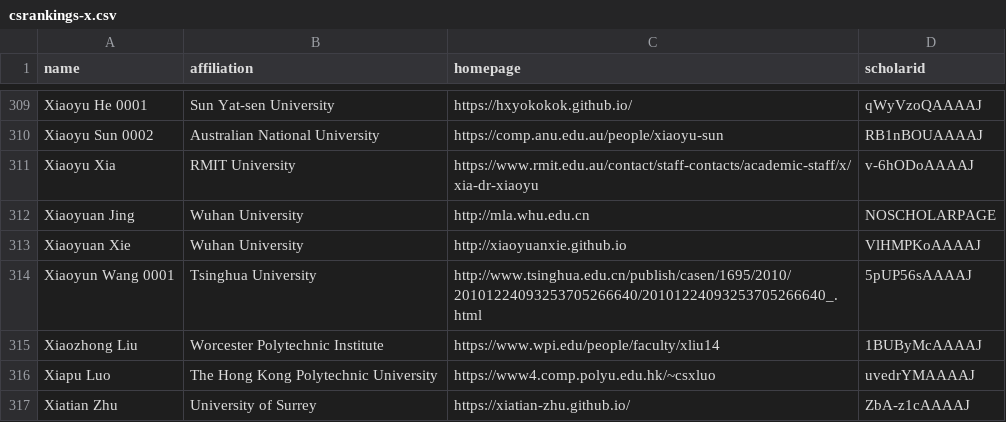
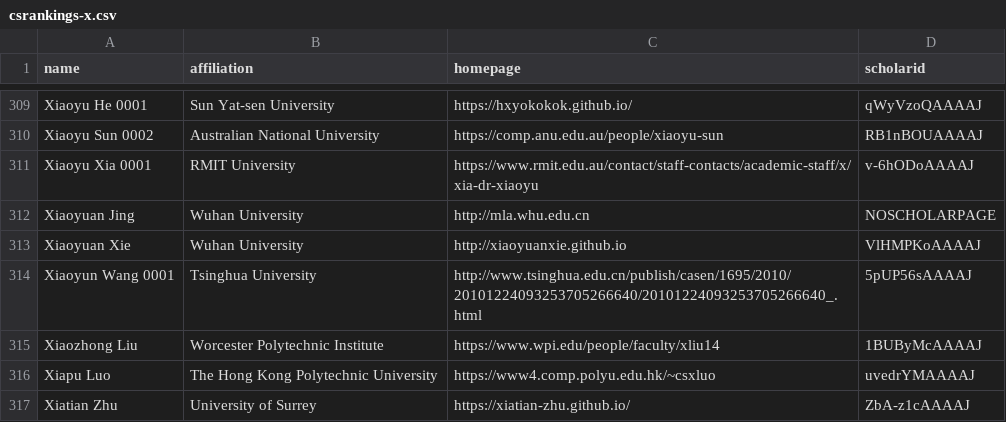
Before and after one commit to xiaoyushawxia/CSrankings, a CSV file: csrankings-x.csv, drawn as a sheet; only a part is shown, gaps mark what is left out.

Commit message:
Update csrankings-x.csv

```diff
--- a/csrankings-x.csv
+++ b/csrankings-x.csv
@@ -310,3 +310,3 @@ Xiaoyu He 0001,Sun Yat-sen University,https://hxyokokok.github.io/,qWyVzoQAAAAJ
 Xiaoyu Sun 0002,Australian National University,https://comp.anu.edu.au/people/xiaoyu-sun,RB1nBOUAAAAJ
-Xiaoyu Xia,RMIT University,https://www.rmit.edu.au/contact/staff-contacts/academic-staff/x/xia-dr-xiaoyu,v-6hODoAAAAJ
+Xiaoyu Xia 0001,RMIT University,https://www.rmit.edu.au/contact/staff-contacts/academic-staff/x/xia-dr-xiaoyu,v-6hODoAAAAJ
 Xiaoyuan Jing,Wuhan University,http://mla.whu.edu.cn,NOSCHOLARPAGE
```
